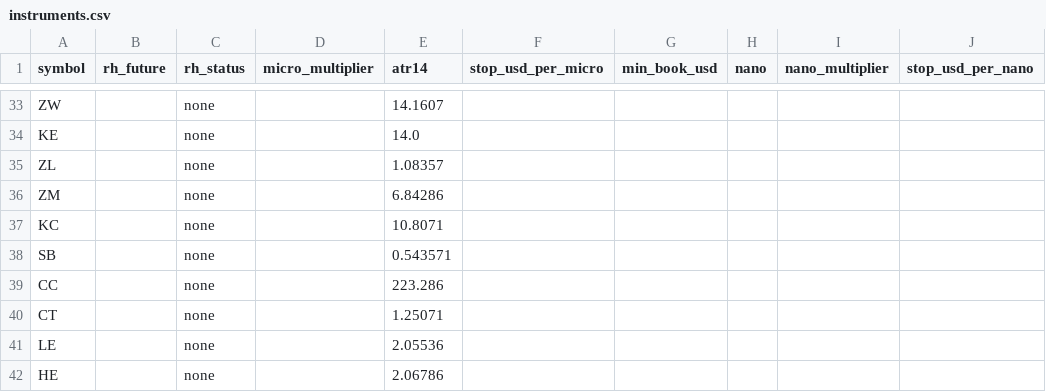
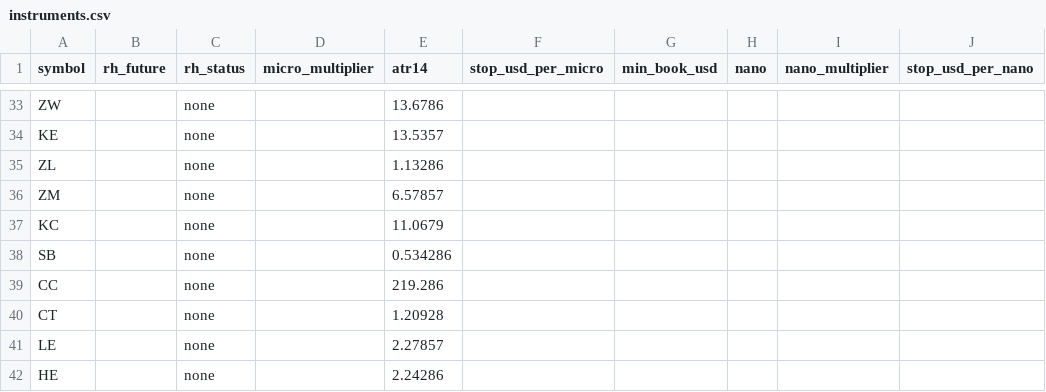
Before and after one commit to michaelkofman1-ui/Options-snapshots, a CSV file: data/derived/instruments.csv, drawn as a sheet; only a part is shown, gaps mark what is left out; the diff covers the shown part only; the diff names each change by its address in the sheet, - before the commit and + after, or states it on an @@ line.

```diff
--- a/data/derived/instruments.csv
+++ b/data/derived/instruments.csv
-E33 (atr14): 14.1607
+E33 (atr14): 13.6786
-E34 (atr14): 14.0
+E34 (atr14): 13.5357
-E35 (atr14): 1.08357
+E35 (atr14): 1.13286
-E36 (atr14): 6.84286
+E36 (atr14): 6.57857
-E37 (atr14): 10.8071
+E37 (atr14): 11.0679
-E38 (atr14): 0.543571
+E38 (atr14): 0.534286
-E39 (atr14): 223.286
+E39 (atr14): 219.286
-E40 (atr14): 1.25071
+E40 (atr14): 1.20928
-E41 (atr14): 2.05536
+E41 (atr14): 2.27857
-E42 (atr14): 2.06786
+E42 (atr14): 2.24286
```
Also changed, not shown: 64 edited cells elsewhere in this file, data/derived/crowding/latest.csv.
